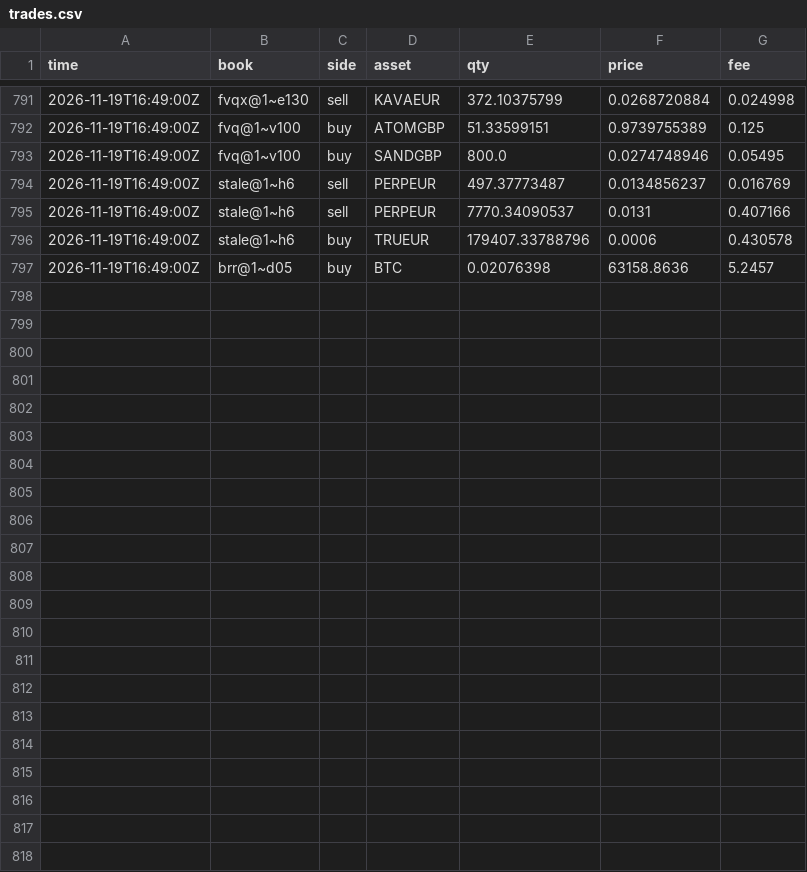
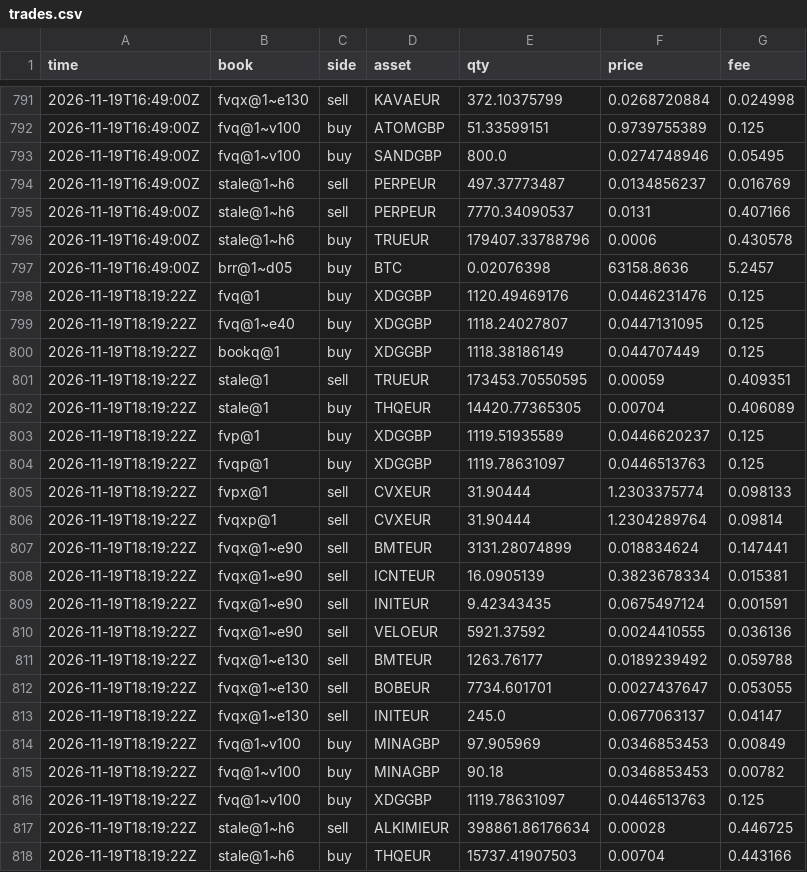
Before and after one commit to polyglyphanalytica/proptrade, a CSV file: data/trades.csv, drawn as a sheet; only a part is shown, gaps mark what is left out.

```diff
--- a/data/trades.csv
+++ b/data/trades.csv
@@ -797 +797,22 @@ time,book,side,asset,qty,price,fee
 2026-11-19T16:49:00Z,brr@1~d05,buy,BTC,0.02076398,63158.8636,5.2457
+2026-11-19T18:19:22Z,fvq@1,buy,XDGGBP,1120.49469176,0.0446231476,0.125
+2026-11-19T18:19:22Z,fvq@1~e40,buy,XDGGBP,1118.24027807,0.0447131095,0.125
+2026-11-19T18:19:22Z,bookq@1,buy,XDGGBP,1118.38186149,0.044707449,0.125
+2026-11-19T18:19:22Z,stale@1,sell,TRUEUR,173453.70550595,0.00059,0.409351
+2026-11-19T18:19:22Z,stale@1,buy,THQEUR,14420.77365305,0.00704,0.406089
+2026-11-19T18:19:22Z,fvp@1,buy,XDGGBP,1119.51935589,0.0446620237,0.125
+2026-11-19T18:19:22Z,fvqp@1,buy,XDGGBP,1119.78631097,0.0446513763,0.125
+2026-11-19T18:19:22Z,fvpx@1,sell,CVXEUR,31.90444,1.2303375774,0.098133
+2026-11-19T18:19:22Z,fvqxp@1,sell,CVXEUR,31.90444,1.2304289764,0.09814
+2026-11-19T18:19:22Z,fvqx@1~e90,sell,BMTEUR,3131.28074899,0.018834624,0.147441
+2026-11-19T18:19:22Z,fvqx@1~e90,sell,ICNTEUR,16.0905139,0.3823678334,0.015381
+2026-11-19T18:19:22Z,fvqx@1~e90,sell,INITEUR,9.42343435,0.0675497124,0.001591
+2026-11-19T18:19:22Z,fvqx@1~e90,sell,VELOEUR,5921.37592,0.0024410555,0.036136
+2026-11-19T18:19:22Z,fvqx@1~e130,sell,BMTEUR,1263.76177,0.0189239492,0.059788
+2026-11-19T18:19:22Z,fvqx@1~e130,sell,BOBEUR,7734.601701,0.0027437647,0.053055
+2026-11-19T18:19:22Z,fvqx@1~e130,sell,INITEUR,245.0,0.0677063137,0.04147
+2026-11-19T18:19:22Z,fvq@1~v100,buy,MINAGBP,97.905969,0.0346853453,0.00849
+2026-11-19T18:19:22Z,fvq@1~v100,buy,MINAGBP,90.18,0.0346853453,0.00782
+2026-11-19T18:19:22Z,fvq@1~v100,buy,XDGGBP,1119.78631097,0.0446513763,0.125
+2026-11-19T18:19:22Z,stale@1~h6,sell,ALKIMIEUR,398861.86176634,0.00028,0.446725
+2026-11-19T18:19:22Z,stale@1~h6,buy,THQEUR,15737.41907503,0.00704,0.443166
```
Also changed, not shown: data/equity.csv, data/features.csv, 3 other files.
